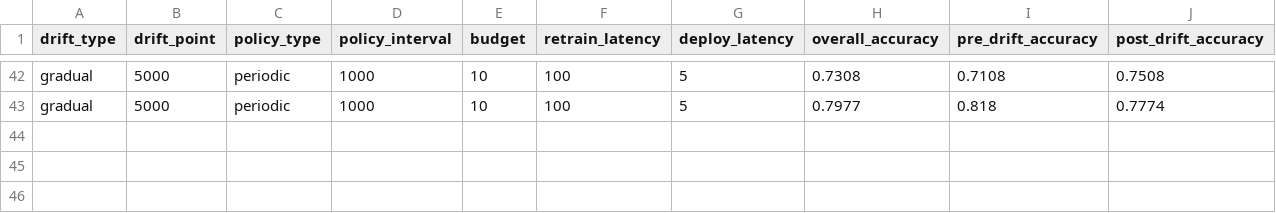
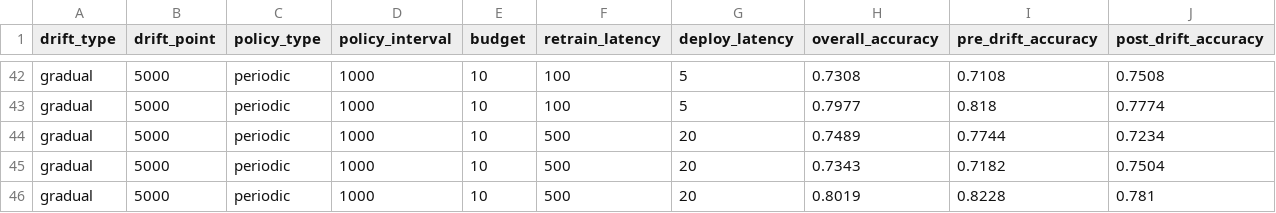
Before and after one commit to sa1dasari/Study-of-Drift-Triggered-Retraining-Policies-Under-Budget-and-Latency-Constraints, a CSV file: results/summary_results.csv, drawn as a sheet; only a part is shown, gaps mark what is left out; rows hold the shown columns only; the diff names each change by its address in the sheet, - before the commit and + after, or states it on an @@ line.

Commit message:
week 2: ran an experiment with gradual drift,periodic policy,med budget and high latency.

```diff
--- a/results/summary_results.csv
+++ b/results/summary_results.csv
+row 44: gradual | 5000 | periodic | 1000 | 10 | 500 | 20 | 0.7489 | 0.7744 | 0.7234
+row 45: gradual | 5000 | periodic | 1000 | 10 | 500 | 20 | 0.7343 | 0.7182 | 0.7504
+row 46: gradual | 5000 | periodic | 1000 | 10 | 500 | 20 | 0.8019 | 0.8228 | 0.781
```
Also changed, not shown: 9 other files.
